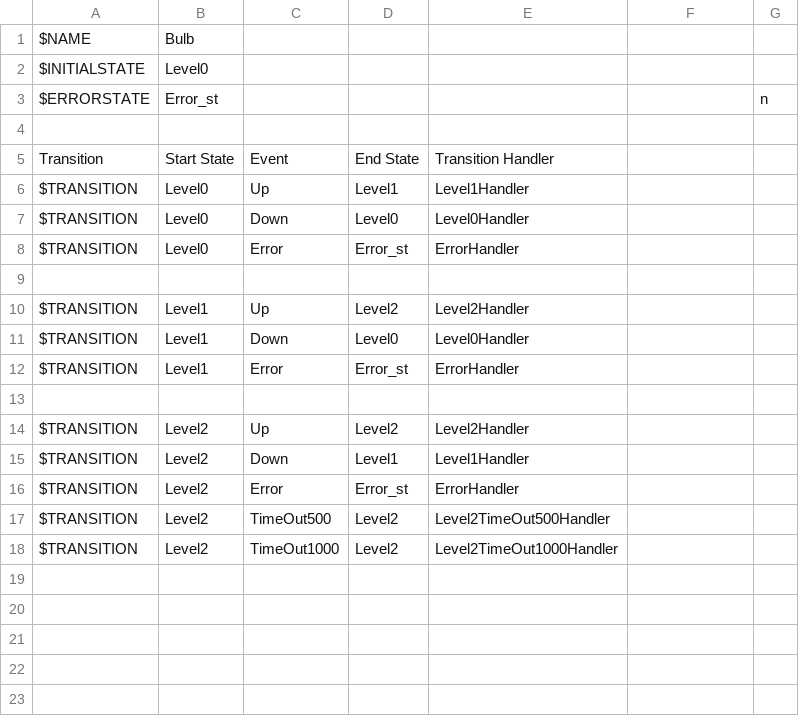
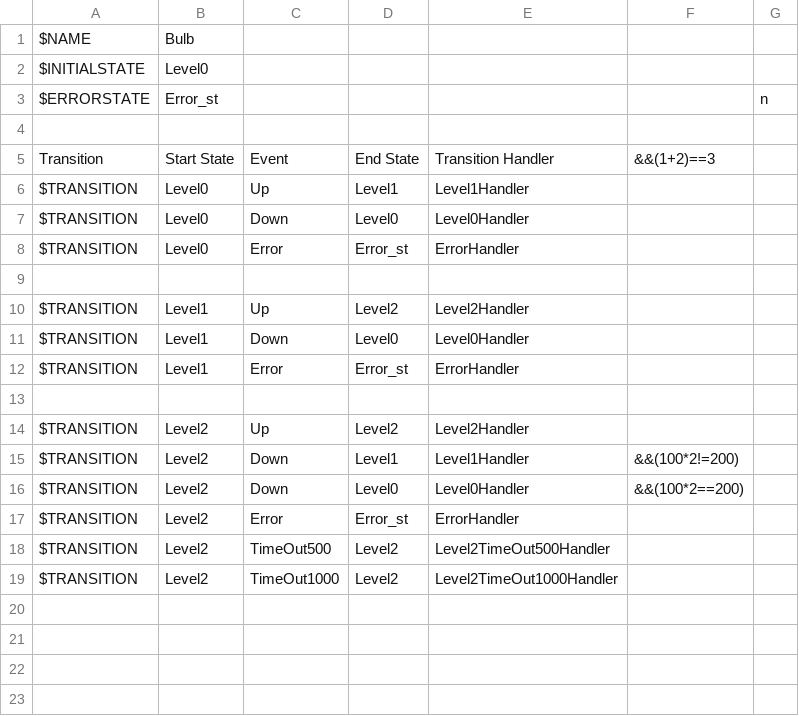
Before and after one commit to knor12/NKFSMCompiler, a CSV file: BulbConfig.csv, drawn as a sheet; only a part is shown.

```diff
--- a/BulbConfig.csv
+++ b/BulbConfig.csv
@@ -4,3 +4,3 @@ $ERRORSTATE,Error_st,,,,,n
 ,,,,,,
-Transition,Start State,Event,End State,Transition Handler,,
+Transition,Start State,Event,End State,Transition Handler,&&(1+2)==3,
 $TRANSITION,Level0,Up,Level1,Level1Handler,,
@@ -14,3 +14,4 @@ $TRANSITION,Level1,Error,Error_st,ErrorHandler,,
 $TRANSITION,Level2,Up,Level2,Level2Handler,,
-$TRANSITION,Level2,Down,Level1,Level1Handler,,
+$TRANSITION,Level2,Down,Level1,Level1Handler,&&(100*2!=200),
+$TRANSITION,Level2,Down,Level0,Level0Handler,&&(100*2==200),
 $TRANSITION,Level2,Error,Error_st,ErrorHandler,,
@@ -18,3 +19,2 @@ $TRANSITION,Level2,TimeOut500,Level2,Level2TimeOut500Handler,,
 $TRANSITION,Level2,TimeOut1000,Level2,Level2TimeOut1000Handler,,
-,,,,,,
 ,,,,,,
```
Also changed, not shown: 5 other files.
